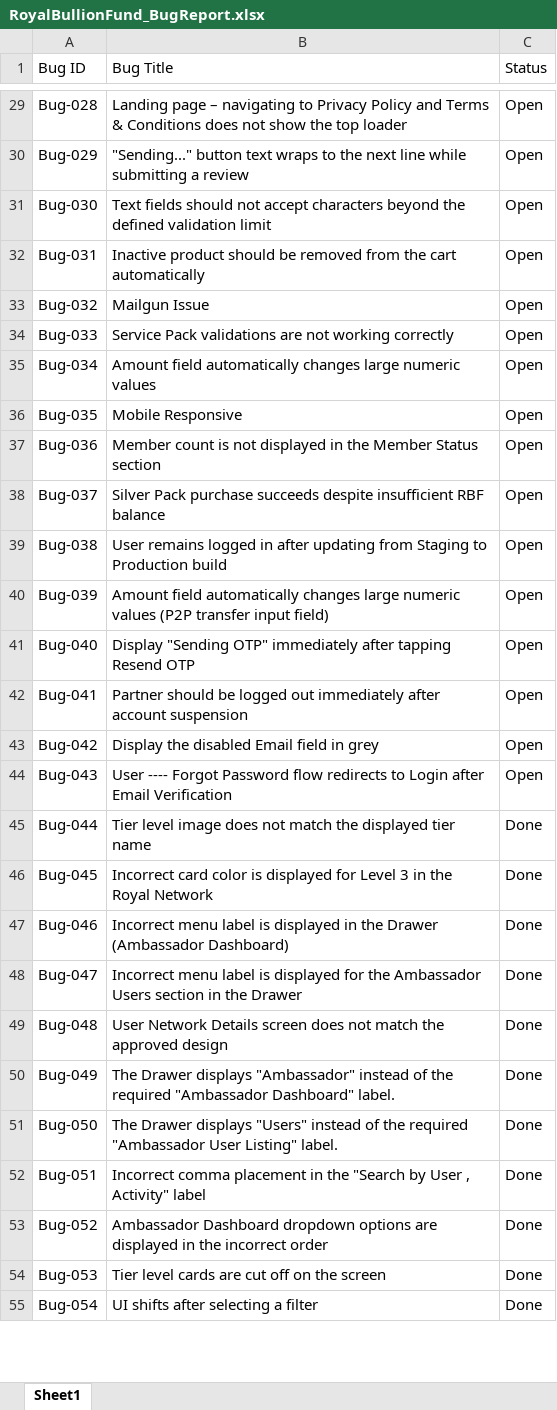
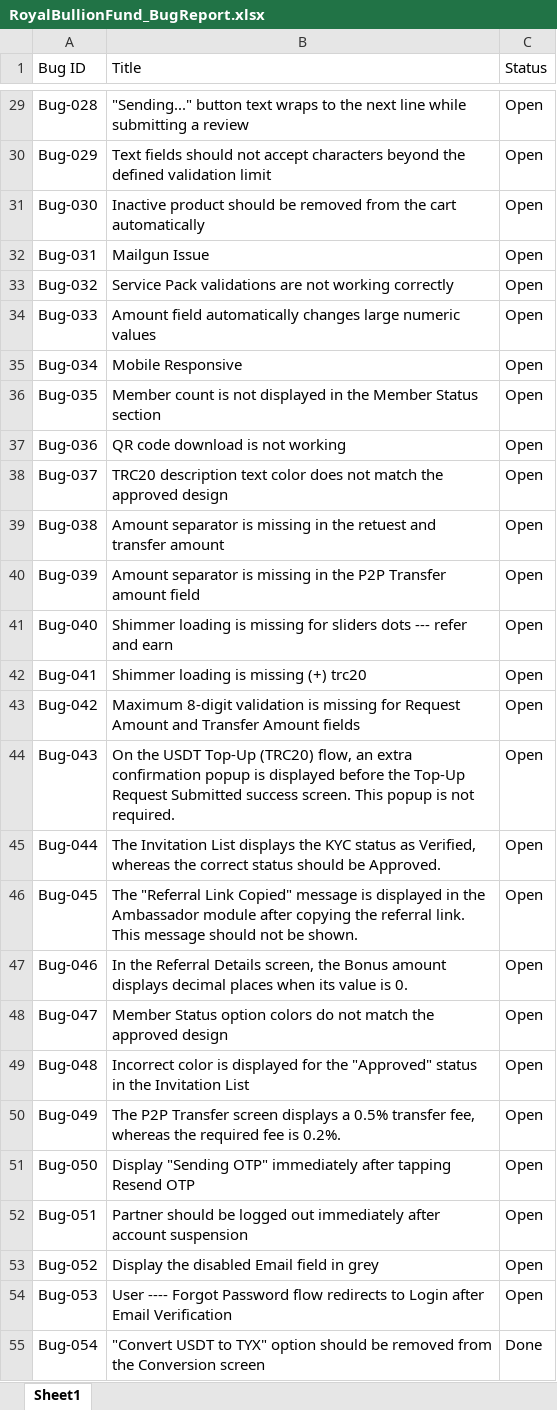
Before and after one commit to rahinanawab/Royal_Bullion_Fund, an Excel workbook: RoyalBullionFund_BugReport.xlsx, sheet Sheet1, drawn as a sheet; only a part is shown, gaps mark what is left out; values as stored, in another font and other column widths than the file's, no cell formats; charts and pictures and table styles not drawn; the diff covers the shown part only; the diff names each change by its address in the sheet, - before the commit and + after, or states it on an @@ line.

```diff
--- a/RoyalBullionFund_BugReport.xlsx (sheet Sheet1)
+++ b/RoyalBullionFund_BugReport.xlsx (sheet Sheet1)
-B1: Bug Title
+B1: Title
-B29 (Title): Landing page – navigating to Privacy Policy and Terms & Conditions does not show the top loader
+B29 (Title): "Sending..." button text wraps to the next line while submitting a review
-B30 (Title): "Sending..." button text wraps to the next line while submitting a review
+B30 (Title): Text fields should not accept characters beyond the defined validation limit
-B31 (Title): Text fields should not accept characters beyond the defined validation limit
+B31 (Title): Inactive product should be removed from the cart automatically
-B32 (Title): Inactive product should be removed from the cart automatically
+B32 (Title): Mailgun Issue
-B33 (Title): Mailgun Issue
+B33 (Title): Service Pack validations are not working correctly
-B34 (Title): Service Pack validations are not working correctly
+B34 (Title): Amount field automatically changes large numeric values
-B35 (Title): Amount field automatically changes large numeric values
+B35 (Title): Mobile Responsive
-B36 (Title): Mobile Responsive
+B36 (Title): Member count is not displayed in the Member Status section
-B37 (Title): Member count is not displayed in the Member Status section
+B37 (Title): QR code download is not working
-B38 (Title): Silver Pack purchase succeeds despite insufficient RBF balance
+B38 (Title): TRC20 description text color does not match the approved design
-B39 (Title): User remains logged in after updating from Staging to Production build
+B39 (Title): Amount separator is missing in the retuest and transfer amount
-B40 (Title): Amount field automatically changes large numeric values (P2P transfer input field)
+B40 (Title): Amount separator is missing in the P2P Transfer amount field
-B41 (Title): Display "Sending OTP" immediately after tapping Resend OTP
+B41 (Title): Shimmer loading is missing for sliders dots --- refer and earn
-B42 (Title): Partner should be logged out immediately after account suspension
+B42 (Title): Shimmer loading is missing (+) trc20
-B43 (Title): Display the disabled Email field in grey
+B43 (Title): Maximum 8-digit validation is missing for Request Amount and Transfer Amount fields
-B44 (Title): User ---- Forgot Password flow redirects to Login after Email Verification
+B44 (Title): On the USDT Top-Up (TRC20) flow, an extra confirmation popup is displayed before the Top-Up Request Submitted success screen. This popup is not required.
-B45 (Title): Tier level image does not match the displayed tier name
+B45 (Title): The Invitation List displays the KYC status as Verified, whereas the correct status should be Approved.
-C45:C54 (Status): Done
+C45:C54 (Status): Open
-B46 (Title): Incorrect card color is displayed for Level 3 in the Royal Network
+B46 (Title): The "Referral Link Copied" message is displayed in the Ambassador module after copying the referral link. This message should not be shown.
-B47 (Title): Incorrect menu label is displayed in the Drawer (Ambassador Dashboard)
+B47 (Title): In the Referral Details screen, the Bonus amount displays decimal places when its value is 0.
-B48 (Title): Incorrect menu label is displayed for the Ambassador Users section in the Drawer
+B48 (Title): Member Status option colors do not match the approved design
-B49 (Title): User Network Details screen does not match the approved design
+B49 (Title): Incorrect color is displayed for the "Approved" status in the Invitation List
-B50 (Title): The Drawer displays "Ambassador" instead of the required "Ambassador Dashboard" label.
+B50 (Title): The P2P Transfer screen displays a 0.5% transfer fee, whereas the required fee is 0.2%.
-B51 (Title): The Drawer displays "Users" instead of the required "Ambassador User Listing" label.
+B51 (Title): Display "Sending OTP" immediately after tapping Resend OTP
-B52 (Title): Incorrect comma placement in the "Search by User , Activity" label
+B52 (Title): Partner should be logged out immediately after account suspension
-B53 (Title): Ambassador Dashboard dropdown options are displayed in the incorrect order
+B53 (Title): Display the disabled Email field in grey
-B54 (Title): Tier level cards are cut off on the screen
+B54 (Title): User ---- Forgot Password flow redirects to Login after Email Verification
-B55 (Title): UI shifts after selecting a filter
+B55 (Title): "Convert USDT to TYX" option should be removed from the Conversion screen
```
Also changed, not shown: 20 added rows and 427 edited cells elsewhere in this sheet, cell formats.
